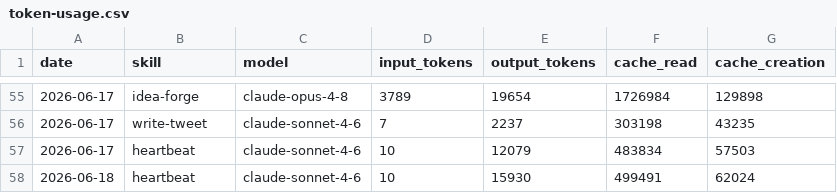
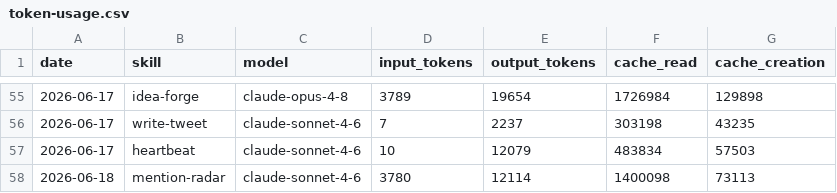
Before and after one commit to aaronjmars/aeon-bd, a CSV file: memory/token-usage.csv, drawn as a sheet; only a part is shown, gaps mark what is left out.

Commit message:
chore(mention-radar): auto-commit 2026-06-18

```diff
--- a/memory/token-usage.csv
+++ b/memory/token-usage.csv
@@ -57,2 +57,2 @@ date,skill,model,input_tokens,output_tokens,cache_read,cache_creation
 2026-06-17,heartbeat,claude-sonnet-4-6,10,12079,483834,57503
-2026-06-18,heartbeat,claude-sonnet-4-6,10,15930,499491,62024
+2026-06-18,mention-radar,claude-sonnet-4-6,3780,12114,1400098,73113
```
Also changed, not shown: 4 other files.
